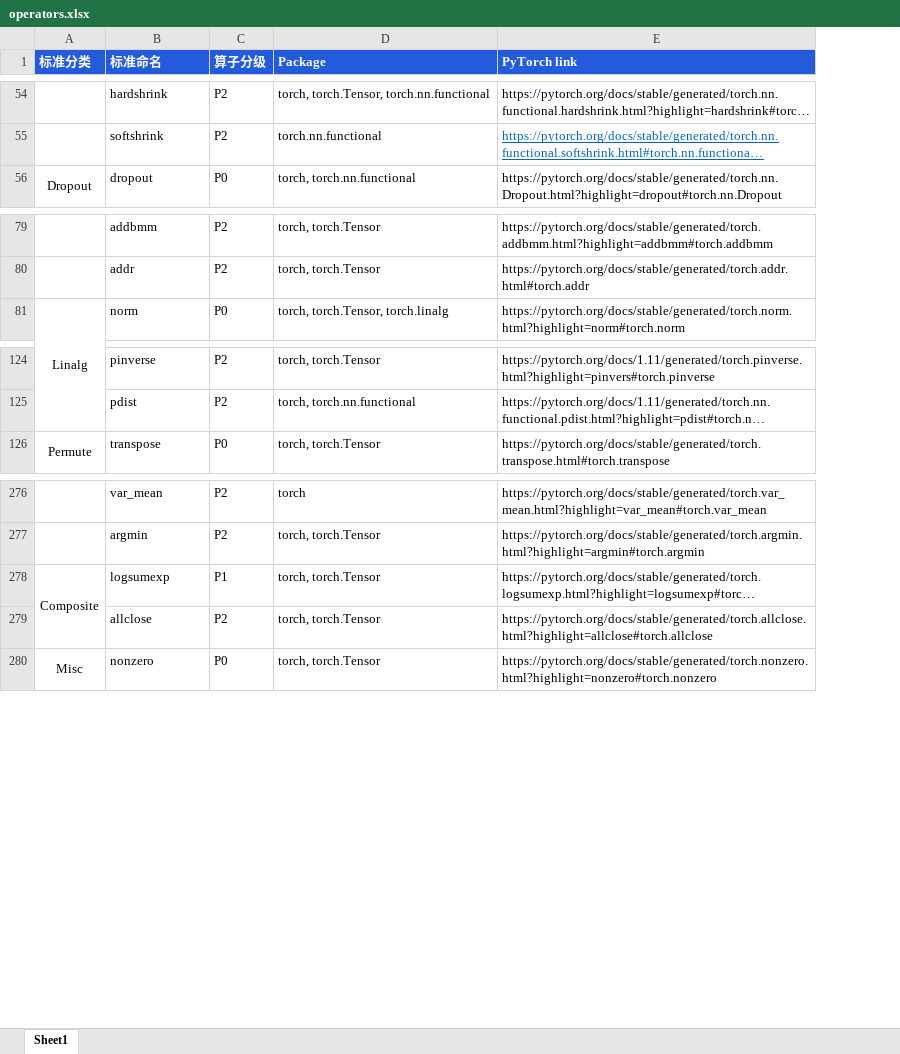
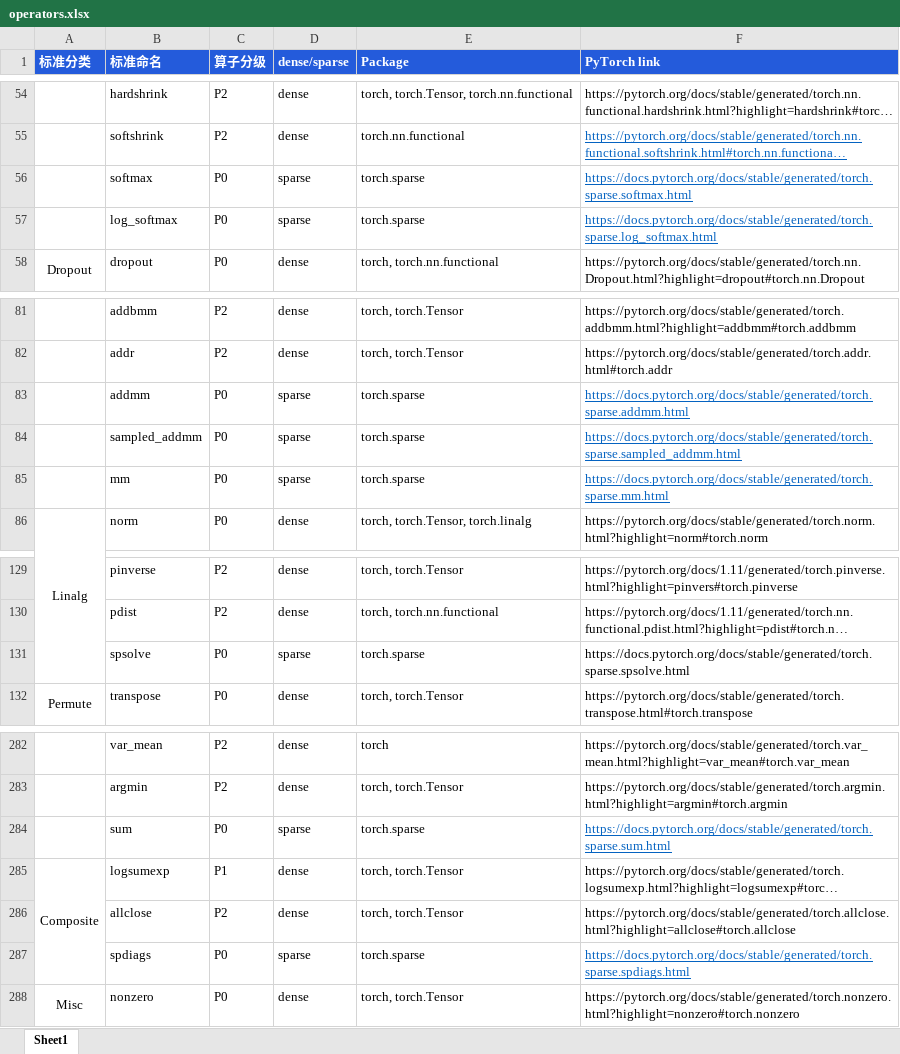
Before and after one commit to DeepLink-org/deeplink-rtd-docs, an Excel workbook: docs/doc/Operators/operators.xlsx, sheet Sheet1, drawn as a sheet; only a part is shown, gaps mark what is left out; long unchanged cells end in …; values as stored, in another font and other column widths than the file's, no borders; the diff names each change by its address in the sheet, - before the commit and + after, or states it on an @@ line.

```diff
--- a/docs/doc/Operators/operators.xlsx (sheet Sheet1)
+++ b/docs/doc/Operators/operators.xlsx (sheet Sheet1)
+column D (dense/sparse), rows 54-55: dense | dense; row 58: dense; rows 81-82: dense | dense; row 86: dense; rows 129-130: dense | dense; row 132: dense; rows 282-283: dense | dense; rows 285-286: dense | dense; row 288: dense
+row 56:  | softmax | P0 | sparse | torch.sparse | https://docs.pytorch.org/docs/stable/generated/torch.sparse.softmax.html
+row 57:  | log_softmax | P0 | sparse | torch.sparse | https://docs.pytorch.org/docs/stable/generated/torch.sparse.log_softmax.html
+row 83:  | addmm | P0 | sparse | torch.sparse | https://docs.pytorch.org/docs/stable/generated/torch.sparse.addmm.html
+row 84:  | sampled_addmm | P0 | sparse | torch.sparse | https://docs.pytorch.org/docs/stable/generated/torch.sparse.sampled_addmm.html
+row 85:  | mm | P0 | sparse | torch.sparse | https://docs.pytorch.org/docs/stable/generated/torch.sparse.mm.html
+row 131:  | spsolve | P0 | sparse | torch.sparse | https://docs.pytorch.org/docs/stable/generated/torch.sparse.spsolve.html
+row 284:  | sum | P0 | sparse | torch.sparse | https://docs.pytorch.org/docs/stable/generated/torch.sparse.sum.html
+row 287:  | spdiags | P0 | sparse | torch.sparse | https://docs.pytorch.org/docs/stable/generated/torch.sparse.spdiags.html
```
Also changed, not shown: 2 other files.
